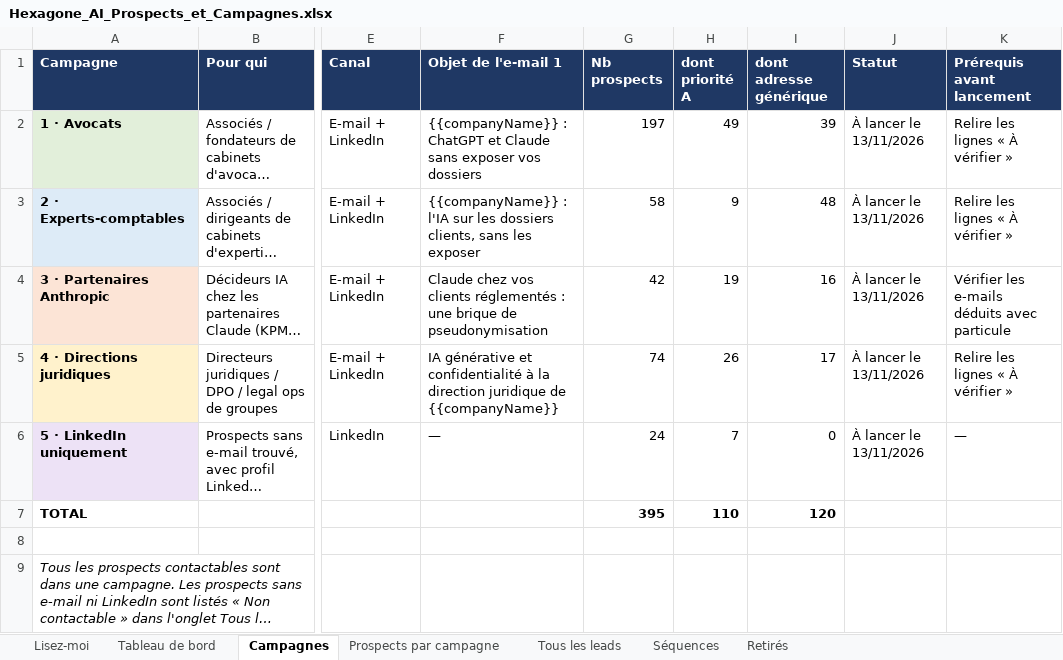
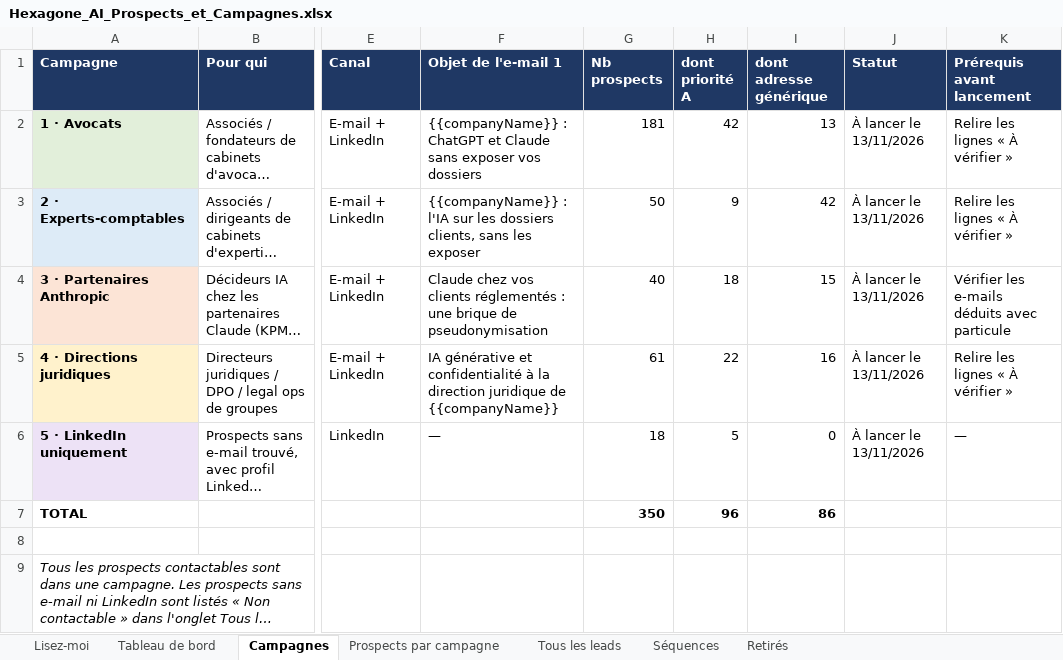
Before and after one commit to celygrowth-spec/cely-crm, an Excel workbook: prospection/hexagone-ai/Hexagone_AI_Prospects_et_Campagnes.xlsx, sheet Campagnes, drawn as a sheet; only a part is shown, gaps mark what is left out; long unchanged cells end in …; values as stored, in another font and other column widths than the file's, no borders; the diff names each change by its address in the sheet, - before the commit and + after, or states it on an @@ line.

```diff
--- a/prospection/hexagone-ai/Hexagone_AI_Prospects_et_Campagnes.xlsx (sheet Campagnes)
+++ b/prospection/hexagone-ai/Hexagone_AI_Prospects_et_Campagnes.xlsx (sheet Campagnes)
-G2 (Nb prospects): 197
+G2 (Nb prospects): 181
-H2 (dont priorité A): 49
+H2 (dont priorité A): 42
-I2 (dont adresse générique): 39
+I2 (dont adresse générique): 13
-G3 (Nb prospects): 58
+G3 (Nb prospects): 50
-I3 (dont adresse générique): 48
+I3 (dont adresse générique): 42
-G4 (Nb prospects): 42
+G4 (Nb prospects): 40
-H4 (dont priorité A): 19
+H4 (dont priorité A): 18
-I4 (dont adresse générique): 16
+I4 (dont adresse générique): 15
-G5 (Nb prospects): 74
+G5 (Nb prospects): 61
-H5 (dont priorité A): 26
+H5 (dont priorité A): 22
-I5 (dont adresse générique): 17
+I5 (dont adresse générique): 16
-G6 (Nb prospects): 24
+G6 (Nb prospects): 18
-H6 (dont priorité A): 7
+H6 (dont priorité A): 5
-G7 (Nb prospects): 395
+G7 (Nb prospects): 350
-H7 (dont priorité A): 110
+H7 (dont priorité A): 96
-I7 (dont adresse générique): 120
+I7 (dont adresse générique): 86
```
Also changed, not shown: sheet Tous les leads, sheet Prospects par campagne, sheet Tableau de bord, sheet Lisez-moi, formulas that keep their value, prospection/hexagone-ai/Hexagone_AI_leads_M1_V6.xlsx, 25 other files.
